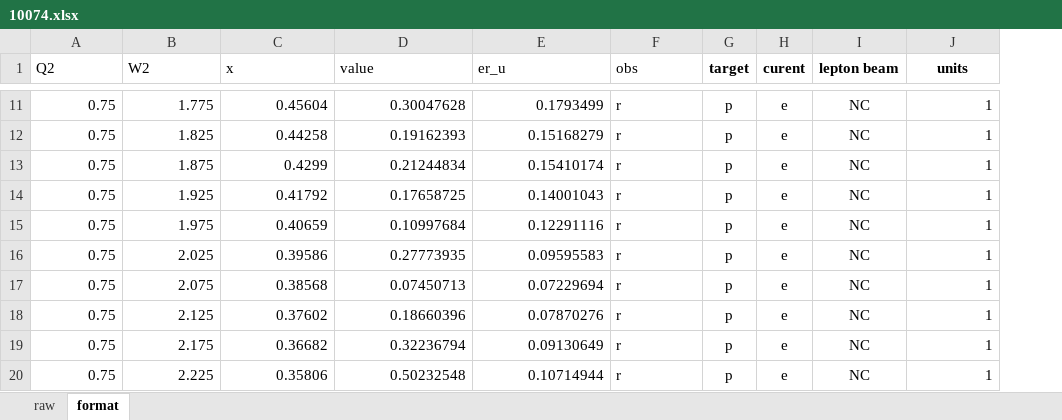
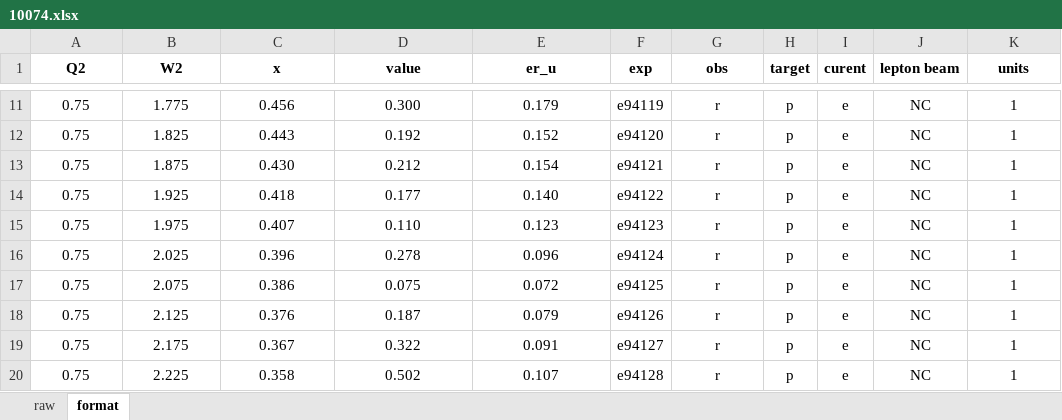
Before and after one commit to JeffersonLab/CJ-database, an Excel workbook: data/JAM/10074.xlsx, sheet format, drawn as a sheet; only a part is shown, gaps mark what is left out; values as stored, in another font and other column widths than the file's, no borders; addresses are those after the commit; the diff covers the shown part only; the diff names each change by its address in the sheet, - before the commit and + after, or states it on an @@ line.

Commit message:
convert xlsx to CJ format

```diff
--- a/data/JAM/10074.xlsx (sheet format)
+++ b/data/JAM/10074.xlsx (sheet format)
+column F (exp), rows 11-20: e94119 | e94120 | e94121 | e94122 | e94123 | e94124 | e94125 | e94126 | e94127 | e94128
@@ A1:E1 alignment: left → center, bold: off → on @@
-G1:G20 alignment: left
+G1:G20 alignment: center
-G1 bold: off
+G1 bold: on
-A11:E20 alignment: right
+A11:E20 alignment: center
-C11 (x): 0.45604
+C11 (x): 0.456
-D11 (value): 0.30047628
+D11 (value): 0.300
-E11 (er_u): 0.1793499
+E11 (er_u): 0.179
-K11:K20 alignment: right
+K11:K20 alignment: center
-C12 (x): 0.44258
+C12 (x): 0.443
-D12 (value): 0.19162393
+D12 (value): 0.192
-E12 (er_u): 0.15168279
+E12 (er_u): 0.152
-C13 (x): 0.4299
+C13 (x): 0.430
-D13 (value): 0.21244834
+D13 (value): 0.212
-E13 (er_u): 0.15410174
+E13 (er_u): 0.154
-C14 (x): 0.41792
+C14 (x): 0.418
-D14 (value): 0.17658725
+D14 (value): 0.177
-E14 (er_u): 0.14001043
+E14 (er_u): 0.140
-C15 (x): 0.40659
+C15 (x): 0.407
-D15 (value): 0.10997684
+D15 (value): 0.110
-E15 (er_u): 0.12291116
+E15 (er_u): 0.123
-C16 (x): 0.39586
+C16 (x): 0.396
-D16 (value): 0.27773935
+D16 (value): 0.278
-E16 (er_u): 0.09595583
+E16 (er_u): 0.096
-C17 (x): 0.38568
+C17 (x): 0.386
-D17 (value): 0.07450713
+D17 (value): 0.075
-E17 (er_u): 0.07229694
+E17 (er_u): 0.072
-C18 (x): 0.37602
+C18 (x): 0.376
-D18 (value): 0.18660396
+D18 (value): 0.187
-E18 (er_u): 0.07870276
+E18 (er_u): 0.079
-C19 (x): 0.36682
+C19 (x): 0.367
-D19 (value): 0.32236794
+D19 (value): 0.322
-E19 (er_u): 0.09130649
+E19 (er_u): 0.091
-C20 (x): 0.35806
+C20 (x): 0.358
-D20 (value): 0.50232548
+D20 (value): 0.502
-E20 (er_u): 0.10714944
+E20 (er_u): 0.107
```
Also changed, not shown: 471 edited cells and cell formats elsewhere in this sheet, data/JAM/10012.xlsx, data/JAM/10013.xlsx, 22 other files.
